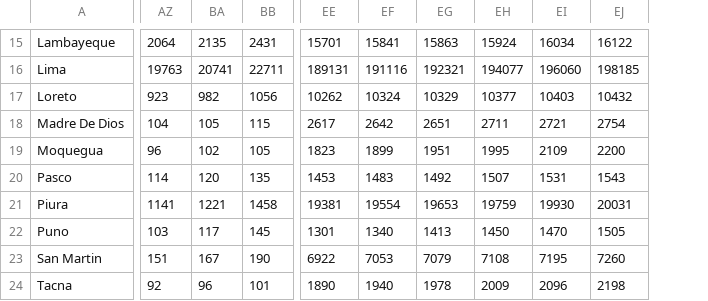
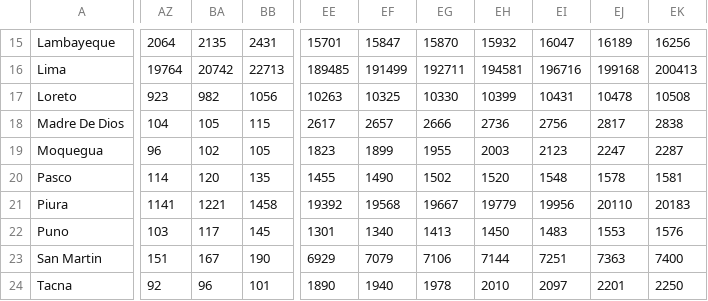
Before and after one commit to MarcoAlvarez/cvd-pe-data, a CSV file: csv/odpe/consolidated-odpe-c.csv, drawn as a sheet; only a part is shown, gaps mark what is left out; removed rows and columns are numbered as before the commit, all else as after; the diff covers the shown part only; the diff names each change by its address in the sheet, - before the commit and + after, or states it on an @@ line.

```diff
--- a/csv/odpe/consolidated-odpe-c.csv
+++ b/csv/odpe/consolidated-odpe-c.csv
-column EH, rows 15-24: 15924 | 194077 | 10377 | 2711 | 1995 | 1507 | 19759 | 1450 | 7108 | 2009
-column EI, rows 15-24: 16034 | 196060 | 10403 | 2721 | 2109 | 1531 | 19930 | 1470 | 7195 | 2096
-column EJ, rows 15-24: 16122 | 198185 | 10432 | 2754 | 2200 | 1543 | 20031 | 1505 | 7260 | 2198
+column EH, rows 15-24: 15932 | 194581 | 10399 | 2736 | 2003 | 1520 | 19779 | 1450 | 7144 | 2010
+column EI, rows 15-24: 16047 | 196716 | 10431 | 2756 | 2123 | 1548 | 19956 | 1483 | 7251 | 2097
+column EJ, rows 15-24: 16189 | 199168 | 10478 | 2817 | 2247 | 1578 | 20110 | 1553 | 7363 | 2201
+column EK, rows 15-24: 16256 | 200413 | 10508 | 2838 | 2287 | 1581 | 20183 | 1576 | 7400 | 2250
-EF15: 15841
+EF15: 15847
-EG15: 15863
+EG15: 15870
-AZ16: 19763
+AZ16: 19764
-BA16: 20741
+BA16: 20742
-BB16: 22711
+BB16: 22713
-EE16: 189131
+EE16: 189485
-EF16: 191116
+EF16: 191499
-EG16: 192321
+EG16: 192711
-EE17: 10262
+EE17: 10263
-EF17: 10324
+EF17: 10325
-EG17: 10329
+EG17: 10330
-EF18: 2642
+EF18: 2657
-EG18: 2651
+EG18: 2666
-EG19: 1951
+EG19: 1955
-EE20: 1453
+EE20: 1455
-EF20: 1483
+EF20: 1490
-EG20: 1492
+EG20: 1502
-EE21: 19381
+EE21: 19392
-EF21: 19554
+EF21: 19568
-EG21: 19653
+EG21: 19667
-EE23: 6922
+EE23: 6929
-EF23: 7053
+EF23: 7079
-EG23: 7079
+EG23: 7106
```
Also changed, not shown: 109 edited cells elsewhere in this file, csv/jhu/consolidated-jhu-c.csv, csv/jhu/consolidated-jhu-f.csv, 3 other files.
